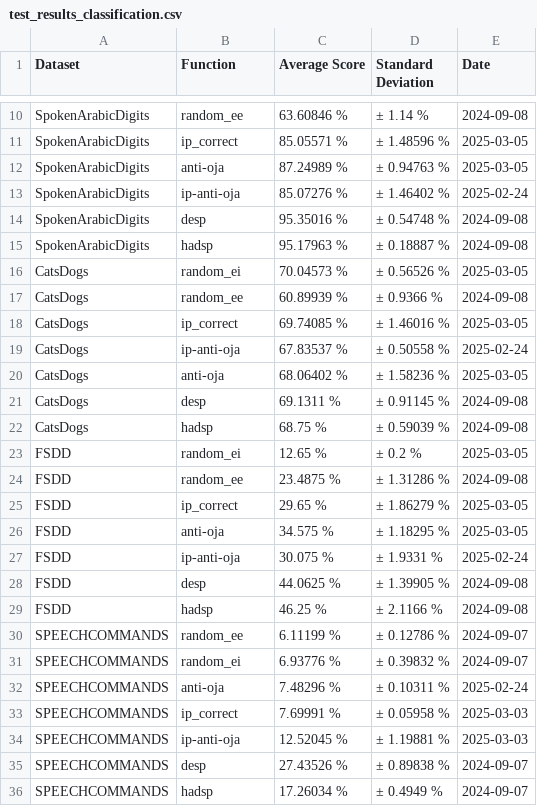
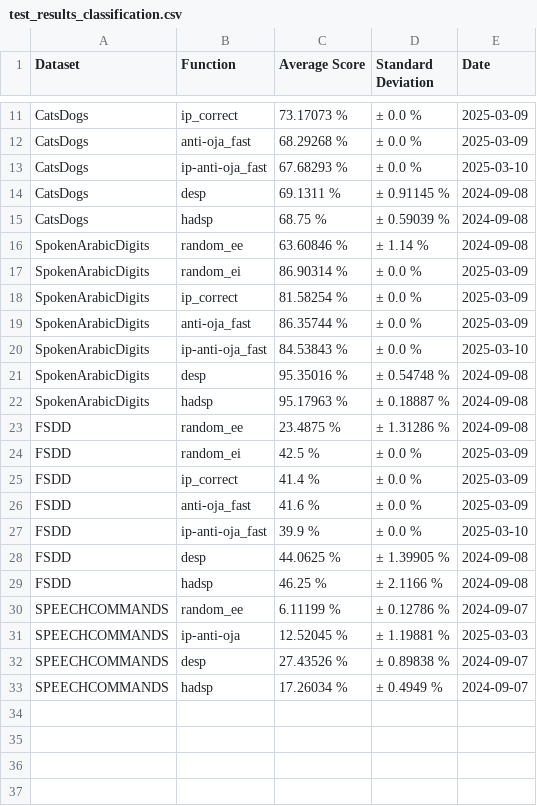
Before and after one commit to Finebouche/hag, a CSV file: outputs/test_results_classification.csv, drawn as a sheet; only a part is shown, gaps mark what is left out; removed rows and columns are numbered as before the commit, all else as after; the diff covers the shown part only; the diff names each change by its address in the sheet, - before the commit and + after, or states it on an @@ line.

```diff
--- a/outputs/test_results_classification.csv
+++ b/outputs/test_results_classification.csv
+row 11: CatsDogs | ip_correct | 73.17073 % | ± 0.0 % | 2025-03-09
+row 12: CatsDogs | anti-oja_fast | 68.29268 % | ± 0.0 % | 2025-03-09
+row 13: CatsDogs | ip-anti-oja_fast | 67.68293 % | ± 0.0 % | 2025-03-10
@@ row 21 moved to row 14: CatsDogs @@
@@ row 22 moved to row 15: CatsDogs @@
+row 17: SpokenArabicDigits | random_ei | 86.90314 % | ± 0.0 % | 2025-03-09
-C18 (Average Score): 85.05571 %
+C18 (Average Score): 81.58254 %
-D18 (Standard Deviation): ± 1.48596 %
+D18 (Standard Deviation): ± 0.0 %
-E18 (Date): 2025-03-05
+E18 (Date): 2025-03-09
-row 12: SpokenArabicDigits | anti-oja | 87.24989 % | ± 0.94763 % | 2025-03-05
-row 13: SpokenArabicDigits | ip-anti-oja | 85.07276 % | ± 1.46402 % | 2025-02-24
+row 19: SpokenArabicDigits | anti-oja_fast | 86.35744 % | ± 0.0 % | 2025-03-09
+row 20: SpokenArabicDigits | ip-anti-oja_fast | 84.53843 % | ± 0.0 % | 2025-03-10
-row 16: CatsDogs | random_ei | 70.04573 % | ± 0.56526 % | 2025-03-05
@@ row 17 moved to row 9: CatsDogs @@
-row 18: CatsDogs | ip_correct | 69.74085 % | ± 1.46016 % | 2025-03-05
-row 19: CatsDogs | ip-anti-oja | 67.83537 % | ± 0.50558 % | 2025-02-24
-row 20: CatsDogs | anti-oja | 68.06402 % | ± 1.58236 % | 2025-03-05
-row 23: FSDD | random_ei | 12.65 % | ± 0.2 % | 2025-03-05
+row 24: FSDD | random_ei | 42.5 % | ± 0.0 % | 2025-03-09
-C25 (Average Score): 29.65 %
+C25 (Average Score): 41.4 %
-D25 (Standard Deviation): ± 1.86279 %
+D25 (Standard Deviation): ± 0.0 %
-E25 (Date): 2025-03-05
+E25 (Date): 2025-03-09
-row 26: FSDD | anti-oja | 34.575 % | ± 1.18295 % | 2025-03-05
-row 27: FSDD | ip-anti-oja | 30.075 % | ± 1.9331 % | 2025-02-24
+row 26: FSDD | anti-oja_fast | 41.6 % | ± 0.0 % | 2025-03-09
+row 27: FSDD | ip-anti-oja_fast | 39.9 % | ± 0.0 % | 2025-03-10
-row 31: SPEECHCOMMANDS | random_ei | 6.93776 % | ± 0.39832 % | 2024-09-07
-row 32: SPEECHCOMMANDS | anti-oja | 7.48296 % | ± 0.10311 % | 2025-02-24
-row 33: SPEECHCOMMANDS | ip_correct | 7.69991 % | ± 0.05958 % | 2025-03-03
```
Also changed, not shown: 4 added rows, 4 removed rows and 3 edited cells elsewhere in this file, outputs/test_results_prediction.csv, 6 other files.
